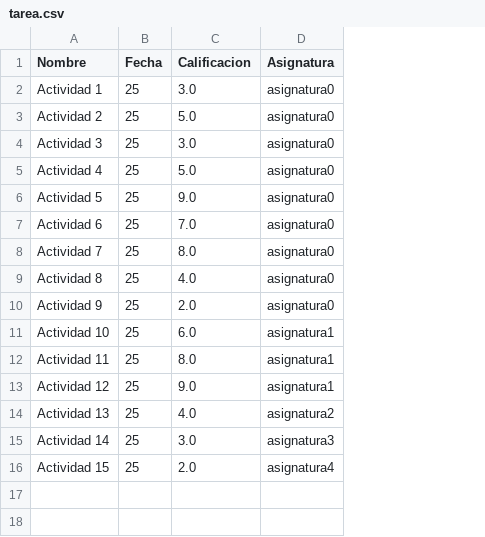
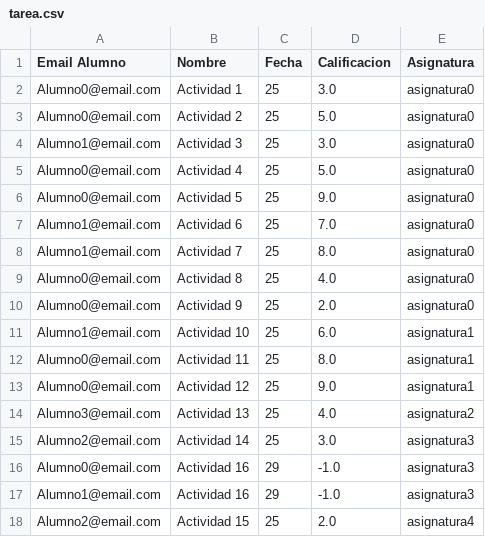
Before and after one commit to benatbarrueta/Proyecto_Prog3, a CSV file: src/ficheros/tarea.csv, drawn as a sheet; the diff names each change by its address in the sheet, - before the commit and + after, or states it on an @@ line.

Commit message:
El profesor al añadir una tarea añade a todos los alumnos matriculados de la asignatura

```diff
--- a/src/ficheros/tarea.csv
+++ b/src/ficheros/tarea.csv
+column A (Email Alumno), rows 2-15: Alumno0@email.com | Alumno0@email.com | Alumno1@email.com | Alumno0@email.com | Alumno0@email.com | Alumno1@email.com | Alumno1@email.com | Alumno0@email.com | Alumno0@email.com | Alumno1@email.com | Alumno0@email.com | Alumno0@email.com | Alumno3@email.com | Alumno2@email.com; row 18: Alumno2@email.com
+row 16: Alumno0@email.com | Actividad 16 | 29 | -1.0 | asignatura3
+row 17: Alumno1@email.com | Actividad 16 | 29 | -1.0 | asignatura3
```
Also changed, not shown: 5 other files.
